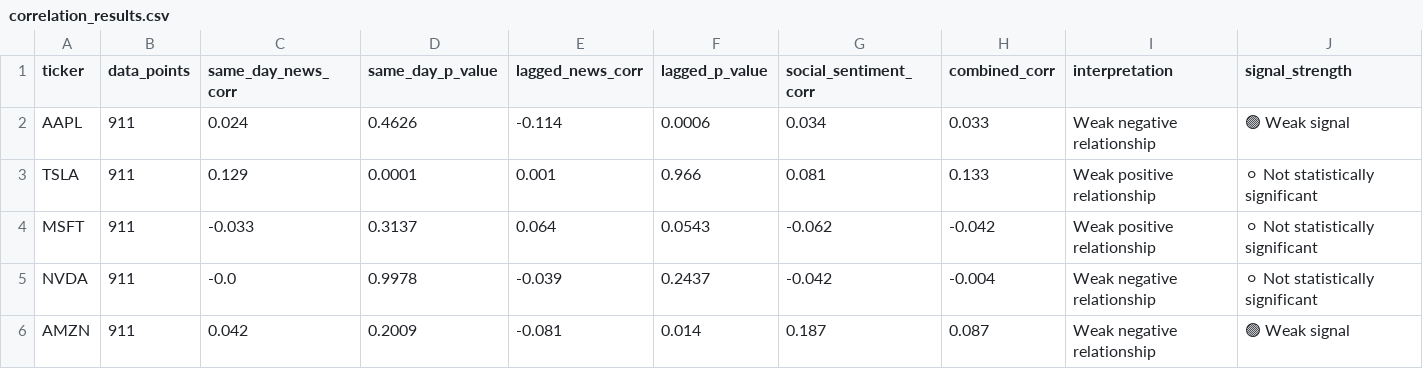
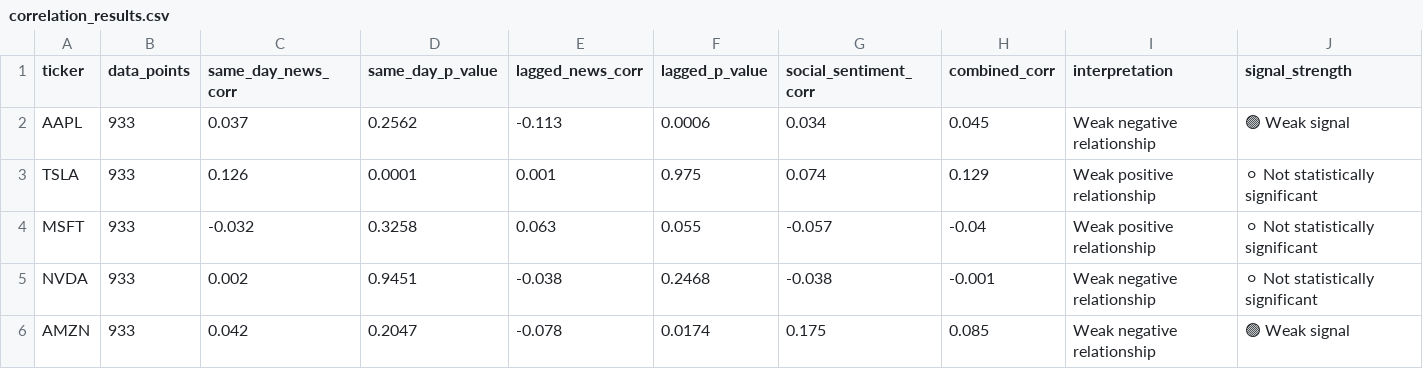
Before and after one commit to purvadeshmukh16/market-intelligence-engine, a CSV file: data/processed/correlation_results.csv, drawn as a sheet.

```diff
--- a/data/processed/correlation_results.csv
+++ b/data/processed/correlation_results.csv
@@ -1,6 +1,6 @@
 ticker,data_points,same_day_news_corr,same_day_p_value,lagged_news_corr,lagged_p_value,social_sentiment_corr,combined_corr,interpretation,signal_strength
-AAPL,911,0.024,0.4626,-0.114,0.0006,0.034,0.033,Weak negative relationship,🟢 Weak signal
-TSLA,911,0.129,0.0001,0.001,0.966,0.081,0.133,Weak positive relationship,⚪ Not statistically significant
-MSFT,911,-0.033,0.3137,0.064,0.0543,-0.062,-0.042,Weak positive relationship,⚪ Not statistically significant
-NVDA,911,-0.0,0.9978,-0.039,0.2437,-0.042,-0.004,Weak negative relationship,⚪ Not statistically significant
-AMZN,911,0.042,0.2009,-0.081,0.014,0.187,0.087,Weak negative relationship,🟢 Weak signal
+AAPL,933,0.037,0.2562,-0.113,0.0006,0.034,0.045,Weak negative relationship,🟢 Weak signal
+TSLA,933,0.126,0.0001,0.001,0.975,0.074,0.129,Weak positive relationship,⚪ Not statistically significant
+MSFT,933,-0.032,0.3258,0.063,0.055,-0.057,-0.04,Weak positive relationship,⚪ Not statistically significant
+NVDA,933,0.002,0.9451,-0.038,0.2468,-0.038,-0.001,Weak negative relationship,⚪ Not statistically significant
+AMZN,933,0.042,0.2047,-0.078,0.0174,0.175,0.085,Weak negative relationship,🟢 Weak signal
```
Also changed, not shown: 13 other files.
